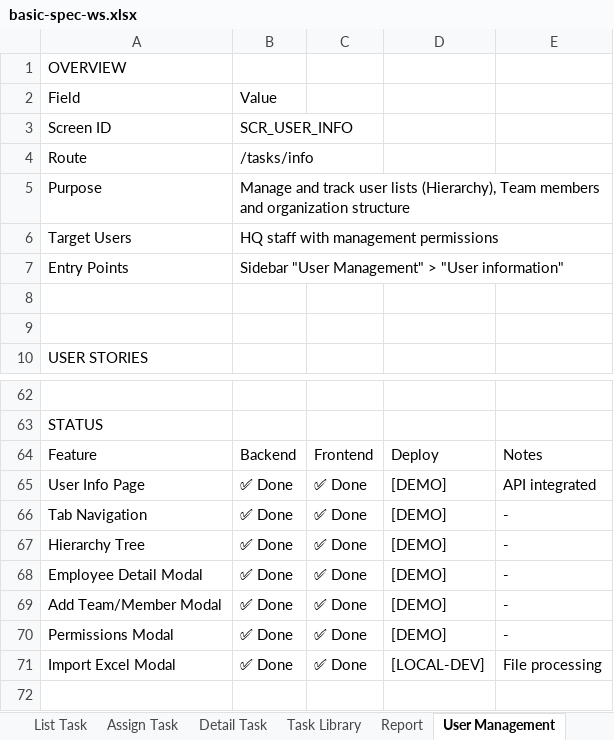
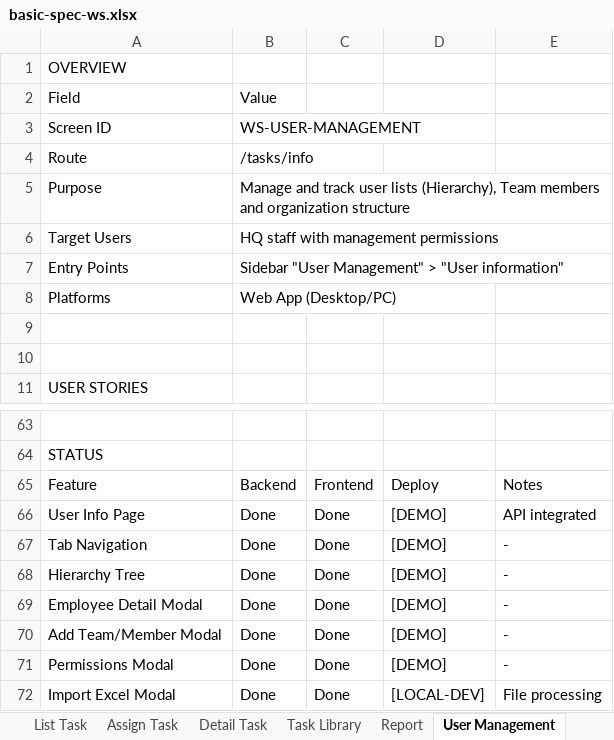
Before and after one commit to legiatuangtvt-droid/aoisora, an Excel workbook: docs/basic-spec-ws.xlsx, sheet User Management, drawn as a sheet; only a part is shown, gaps mark what is left out; values as stored, in another font and other column widths than the file's, no borders; addresses are those after the commit; the diff names each change by its address in the sheet, - before the commit and + after, or states it on an @@ line.

```diff
--- a/docs/basic-spec-ws.xlsx (sheet User Management)
+++ b/docs/basic-spec-ws.xlsx (sheet User Management)
-B3: SCR_USER_INFO
+B3: WS-USER-MANAGEMENT
+row 8: Platforms | Web App (Desktop/PC)
-B66:B72: ✅ Done
+B66:B72: Done
-C66:C72: ✅ Done
+C66:C72: Done
```
Also changed, not shown: sheet Login, sheet List Task, sheet Detail Task, sheet Report, sheet Task Library, sheet Assign Task, 1 other file.
